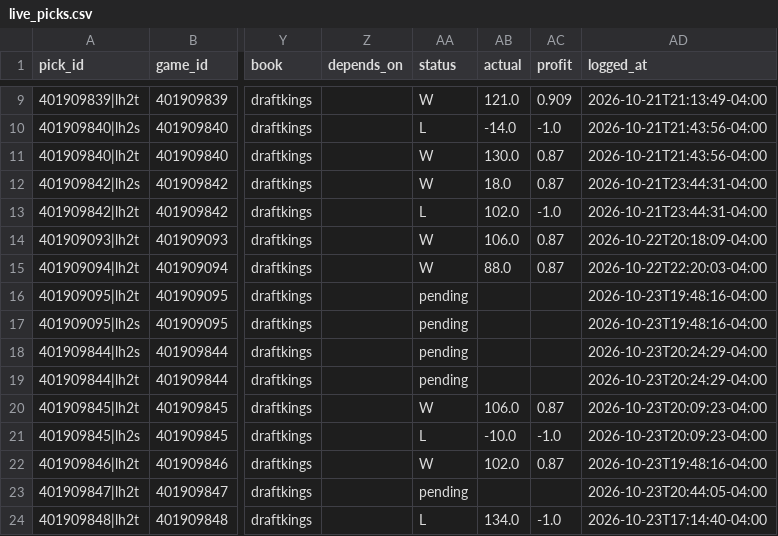
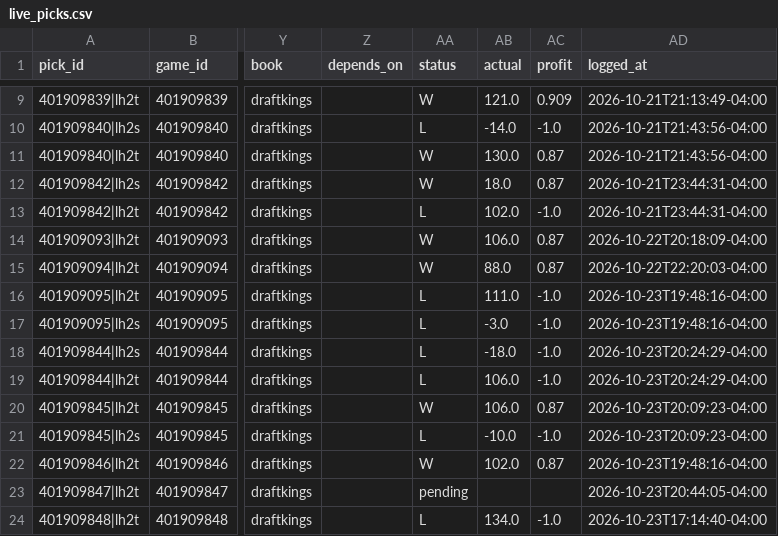
Before and after one commit to WallStreetQ/nba-model, a CSV file: model/live_picks.csv, drawn as a sheet; only a part is shown, gaps mark what is left out; the diff names each change by its address in the sheet, - before the commit and + after, or states it on an @@ line.

```diff
--- a/model/live_picks.csv
+++ b/model/live_picks.csv
-AA16:AA19 (status): pending
+AA16:AA19 (status): L
-AB16 (actual): (empty)
+AB16 (actual): 111.0
-AC16:AC19 (profit): (empty)
+AC16:AC19 (profit): -1.0
-AB17 (actual): (empty)
+AB17 (actual): -3.0
-AB18 (actual): (empty)
+AB18 (actual): -18.0
-AB19 (actual): (empty)
+AB19 (actual): 106.0
```
Also changed, not shown: model/halftime_log.csv.
